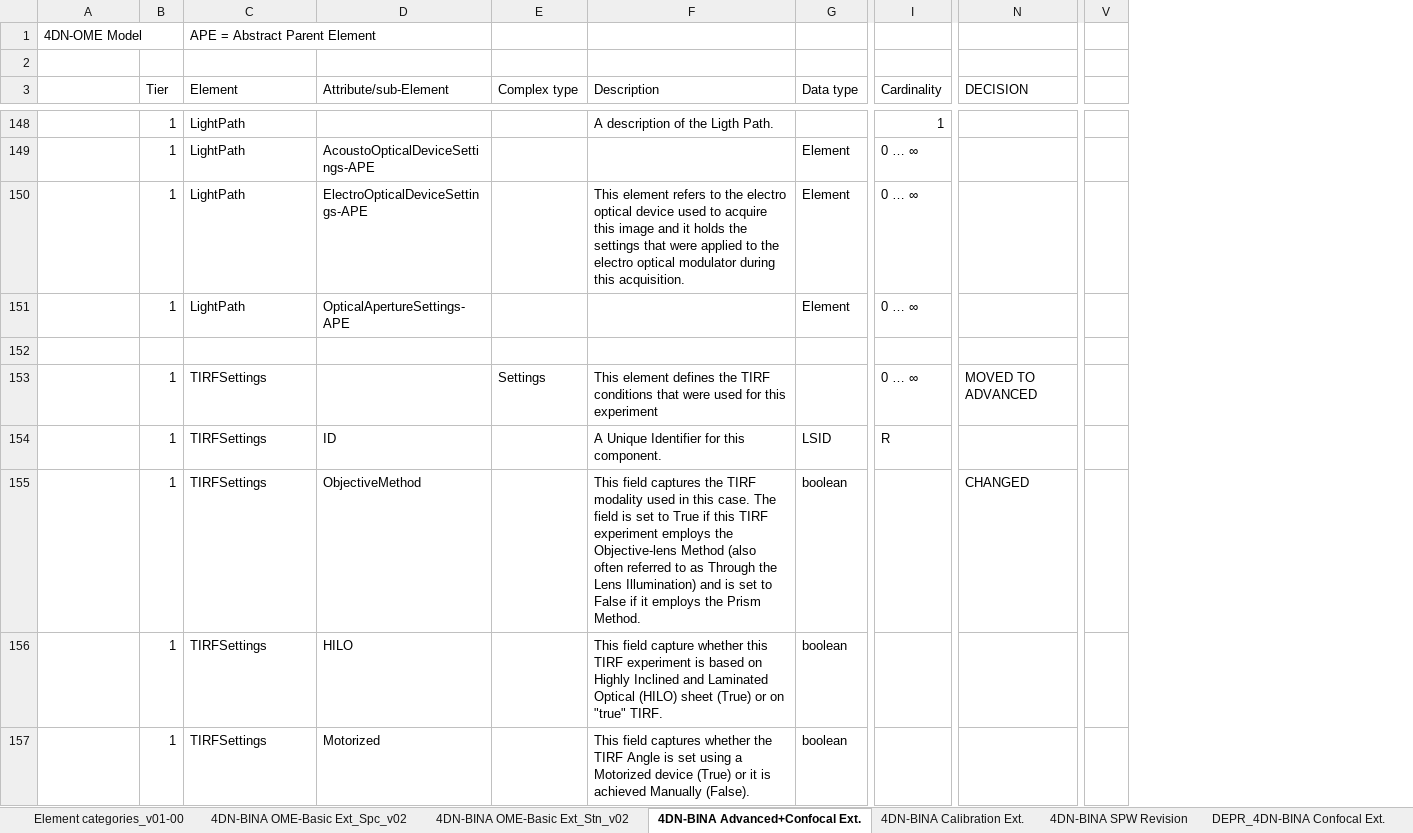
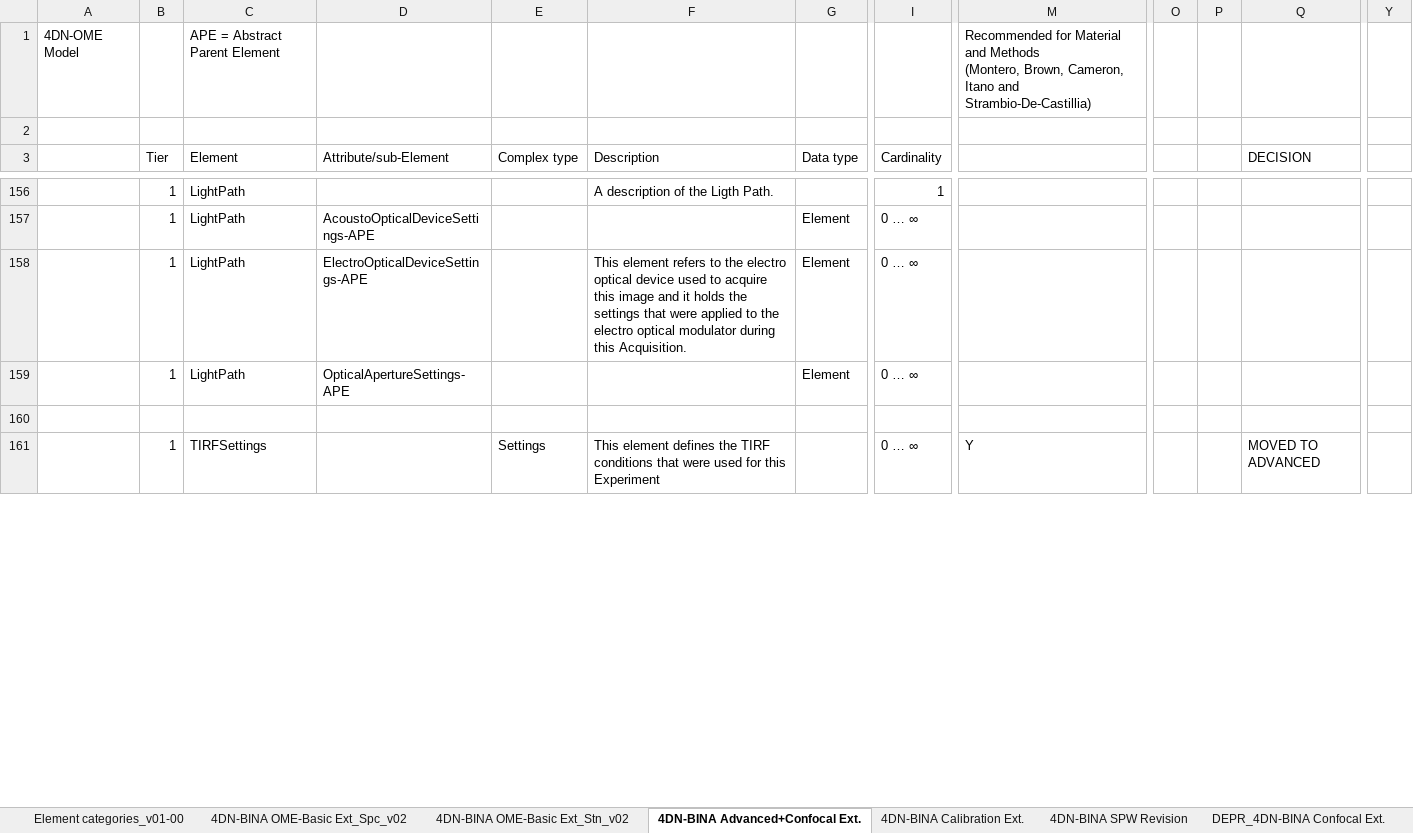
Before and after one commit to WU-BIMAC/NBOMicroscopyMetadataSpecs, an Excel workbook: Model/in progress/v02-00/4DN-BINA-OME_Microscopy Metadata_CORE+BASIC+ADVANCED+CALIBRATION_v03_GitHub.xlsx, sheet 4DN-BINA Advanced+Confocal Ext., drawn as a sheet; only a part is shown, gaps mark what is left out; values as stored, in another font and other column widths than the file's, no cell formats; charts and pictures not drawn; removed rows and columns are numbered as before the commit, all else as after; rows hold the shown columns only; ↵ is a line break in a cell; the diff covers the shown part only; the diff names each change by its address in the sheet, - before the commit and + after, or states it on an @@ line.

Commit message:
Alignment to Material and Methods guidelines

```diff
--- a/Model/in progress/v02-00/4DN-BINA-OME_Microscopy Metadata_CORE+BASIC+ADVANCED+CALIBRATION_v03_GitHub.xlsx (sheet 4DN-BINA Advanced+Confocal Ext.)
+++ b/Model/in progress/v02-00/4DN-BINA-OME_Microscopy Metadata_CORE+BASIC+ADVANCED+CALIBRATION_v03_GitHub.xlsx (sheet 4DN-BINA Advanced+Confocal Ext.)
+column M, row 1: Recommended for Material and Methods ↵ (Montero, Brown, Cameron, Itano and Strambio-De-Castillia); row 161: Y
+column O, empty
+column P, empty
-column V, empty
+column Y, empty
-F158 (Description): …during this acquisition.
+F158 (Description): …during this Acquisition.
-F161 (Description): …for this experiment
+F161 (Description): …for this Experiment
-row 154:  | 1 | TIRFSettings | ID |  | A Unique Identifier for this component. | LSID | R
-row 155:  | 1 | TIRFSettings | ObjectiveMethod |  | This field captures the TIRF modality used in this case. The field is set to True if this TIRF experiment employs the Objective-lens Method (also often referred to as Through the Lens Illumination) and is set to False if it employs the Prism Method. | boolean |  | CHANGED
-row 156:  | 1 | TIRFSettings | HILO |  | This field capture whether this TIRF experiment is based on Highly Inclined and Laminated Optical (HILO) sheet (True) or on "true" TIRF. | boolean
-row 157:  | 1 | TIRFSettings | Motorized |  | This field captures whether the TIRF Angle is set using a Motorized device (True) or it is achieved Manually (False). | boolean
```
Also changed, not shown: 12 added rows, 2 removed rows and 56 edited cells elsewhere in this sheet, sheet 4DN-BINA OME-Basic Ext_Spc_v02, sheet 4DN-BINA OME-Basic Ext_Stn_v02, sheet Element categories_v01-00, sheet 4DN-BINA SPW Revision, sheet DEPR_4DN-BINA Confocal Ext., sheet 4DN-BINA Calibration Ext., cell formats, charts or pictures, 7 other files.
